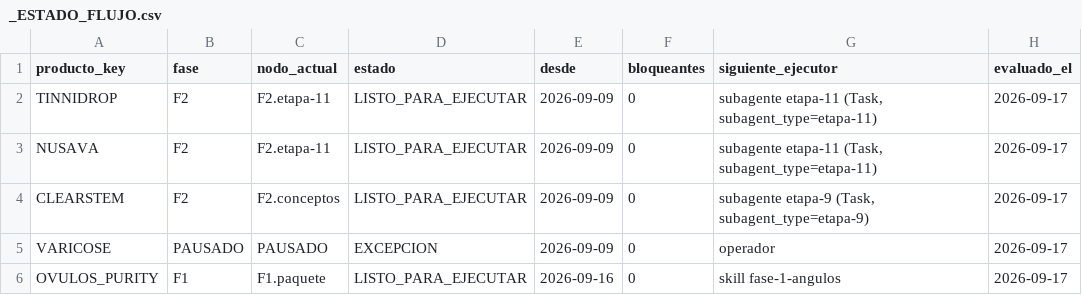
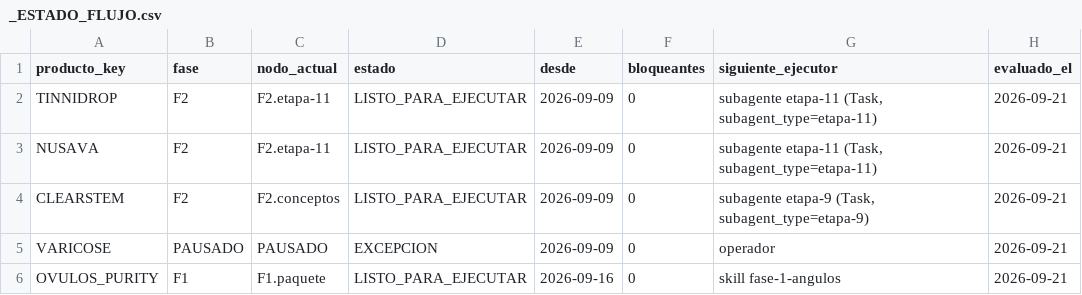
Before and after one commit to juanfonsecax/vitalcom-sistema, a CSV file: PRODUCTOS/_ESTADO_FLUJO.csv, drawn as a sheet.

```diff
--- a/PRODUCTOS/_ESTADO_FLUJO.csv
+++ b/PRODUCTOS/_ESTADO_FLUJO.csv
@@ -1,6 +1,6 @@
 producto_key,fase,nodo_actual,estado,desde,bloqueantes,siguiente_ejecutor,evaluado_el
-TINNIDROP,F2,F2.etapa-11,LISTO_PARA_EJECUTAR,2026-09-09,0,"subagente etapa-11 (Task, subagent_type=etapa-11)",2026-09-17
-NUSAVA,F2,F2.etapa-11,LISTO_PARA_EJECUTAR,2026-09-09,0,"subagente etapa-11 (Task, subagent_type=etapa-11)",2026-09-17
-CLEARSTEM,F2,F2.conceptos,LISTO_PARA_EJECUTAR,2026-09-09,0,"subagente etapa-9 (Task, subagent_type=etapa-9)",2026-09-17
-VARICOSE,PAUSADO,PAUSADO,EXCEPCION,2026-09-09,0,operador,2026-09-17
-OVULOS_PURITY,F1,F1.paquete,LISTO_PARA_EJECUTAR,2026-09-16,0,skill fase-1-angulos,2026-09-17
+TINNIDROP,F2,F2.etapa-11,LISTO_PARA_EJECUTAR,2026-09-09,0,"subagente etapa-11 (Task, subagent_type=etapa-11)",2026-09-21
+NUSAVA,F2,F2.etapa-11,LISTO_PARA_EJECUTAR,2026-09-09,0,"subagente etapa-11 (Task, subagent_type=etapa-11)",2026-09-21
+CLEARSTEM,F2,F2.conceptos,LISTO_PARA_EJECUTAR,2026-09-09,0,"subagente etapa-9 (Task, subagent_type=etapa-9)",2026-09-21
+VARICOSE,PAUSADO,PAUSADO,EXCEPCION,2026-09-09,0,operador,2026-09-21
+OVULOS_PURITY,F1,F1.paquete,LISTO_PARA_EJECUTAR,2026-09-16,0,skill fase-1-angulos,2026-09-21
```
Also changed, not shown: PRODUCTOS/_ESTADO_ANGULOS.csv, 24 other files.
